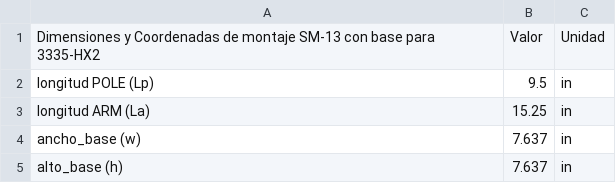
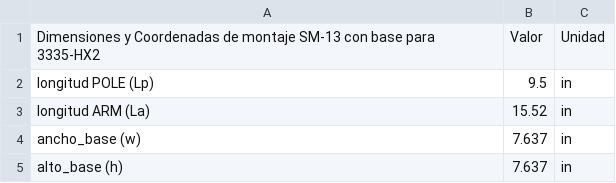
Before and after one commit to ctogit/HMI_for_SM13, a CSV file: cfg_files/Robots/Zetec/SM-13.csv, drawn as a sheet; only a part is shown.

```diff
--- a/cfg_files/Robots/Zetec/SM-13.csv
+++ b/cfg_files/Robots/Zetec/SM-13.csv
@@ -2,3 +2,3 @@ Dimensiones y Coordenadas de montaje SM-13 con base para 3335-HX2;Valor;Unidad
 longitud POLE (Lp); 9.5; in
-longitud ARM (La); 15.25; in
+longitud ARM (La); 15.52; in
 ancho_base (w); 7.637; in
```
Also changed, not shown: cfg_files/Heat_exchangers/_cne_purificador_3335_HX2/InspPlan3_M_2.csv, 5 other files.
